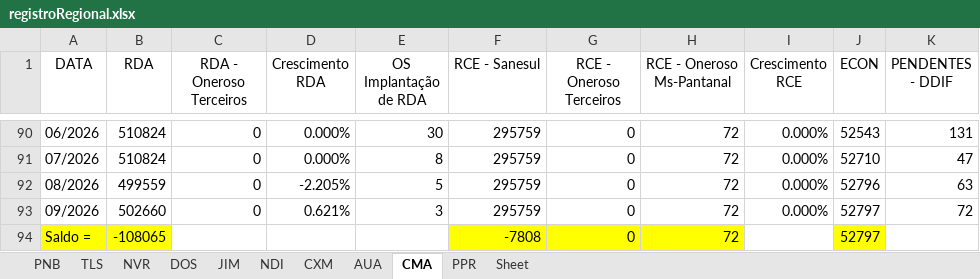
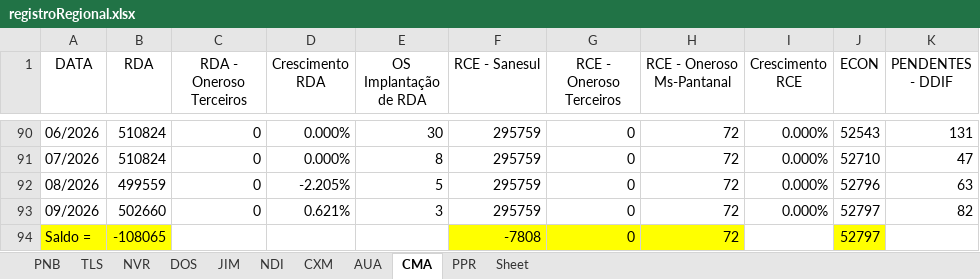
Before and after one commit to OtavioDayrots/Registro_Regional_MS, an Excel workbook: estado/registroRegional.xlsx, sheet CMA, drawn as a sheet; only a part is shown, gaps mark what is left out; values as stored, in another font and other column widths than the file's, no borders; charts and pictures not drawn; the diff names each change by its address in the sheet, - before the commit and + after, or states it on an @@ line.

```diff
--- a/estado/registroRegional.xlsx (sheet CMA)
+++ b/estado/registroRegional.xlsx (sheet CMA)
-K93 (PENDENTES - DDIF): 72
+K93 (PENDENTES - DDIF): 82
```
Also changed, not shown: sheet AUA, sheet NDI, sheet PPR, sheet JIM, sheet CXM, sheet PNB, 3 more sheets, regionais/registroAUA.xlsx, regionais/registroCMA.xlsx, 8 other files.
